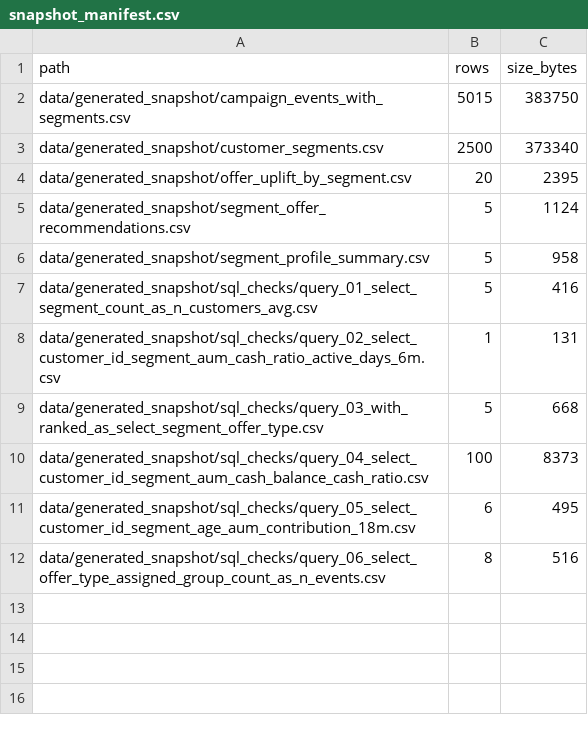
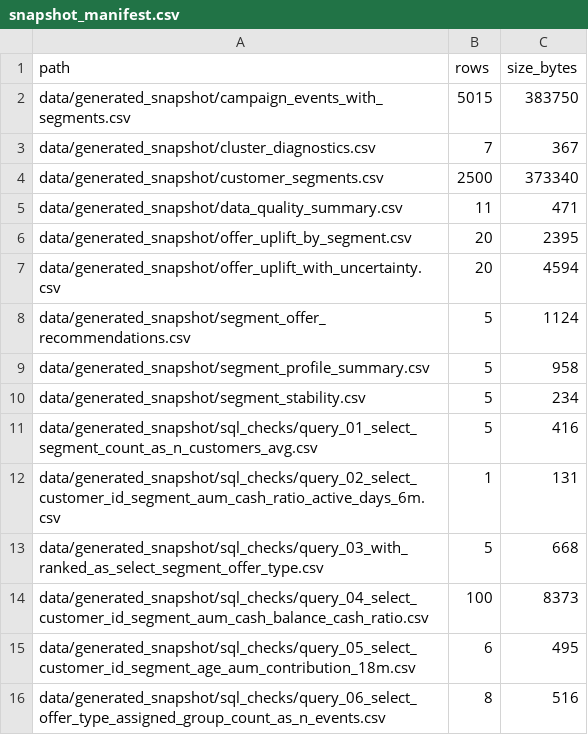
Before and after one commit to xm2325/ukpi_analytics, a CSV file: data/generated_snapshot/snapshot_manifest.csv, drawn as a sheet.

```diff
--- a/data/generated_snapshot/snapshot_manifest.csv
+++ b/data/generated_snapshot/snapshot_manifest.csv
@@ -2,6 +2,10 @@ path,rows,size_bytes
 data/generated_snapshot/campaign_events_with_segments.csv,5015,383750
+data/generated_snapshot/cluster_diagnostics.csv,7,367
 data/generated_snapshot/customer_segments.csv,2500,373340
+data/generated_snapshot/data_quality_summary.csv,11,471
 data/generated_snapshot/offer_uplift_by_segment.csv,20,2395
+data/generated_snapshot/offer_uplift_with_uncertainty.csv,20,4594
 data/generated_snapshot/segment_offer_recommendations.csv,5,1124
 data/generated_snapshot/segment_profile_summary.csv,5,958
+data/generated_snapshot/segment_stability.csv,5,234
 data/generated_snapshot/sql_checks/query_01_select_segment_count_as_n_customers_avg.csv,5,416
```
Also changed, not shown: 15 other files.
